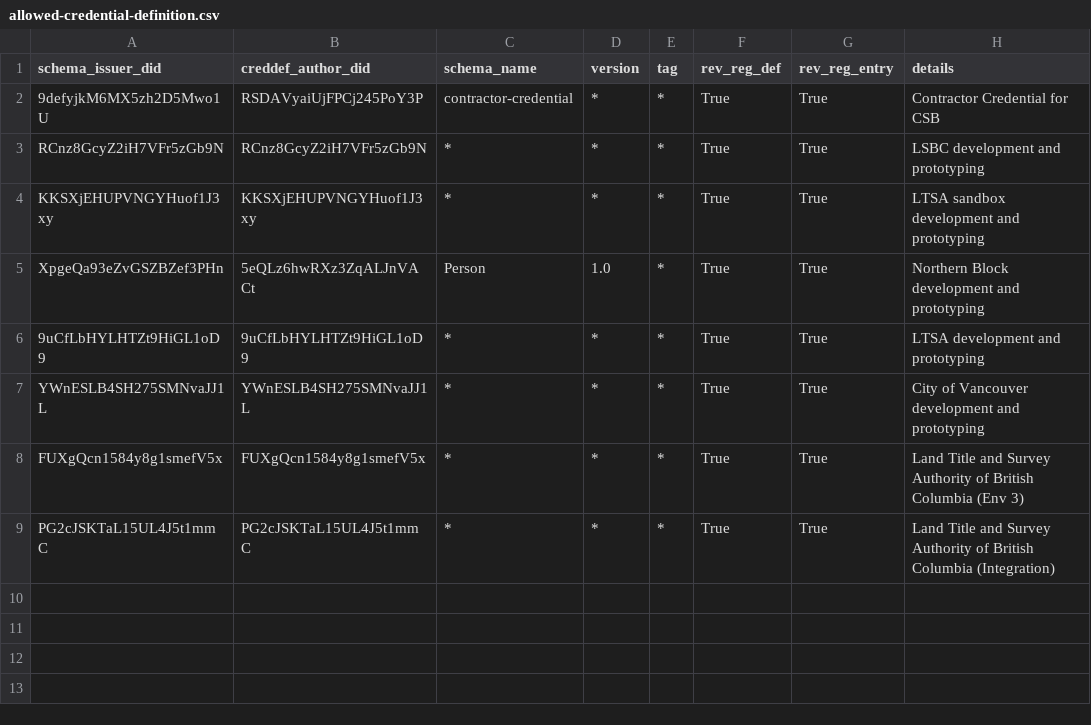
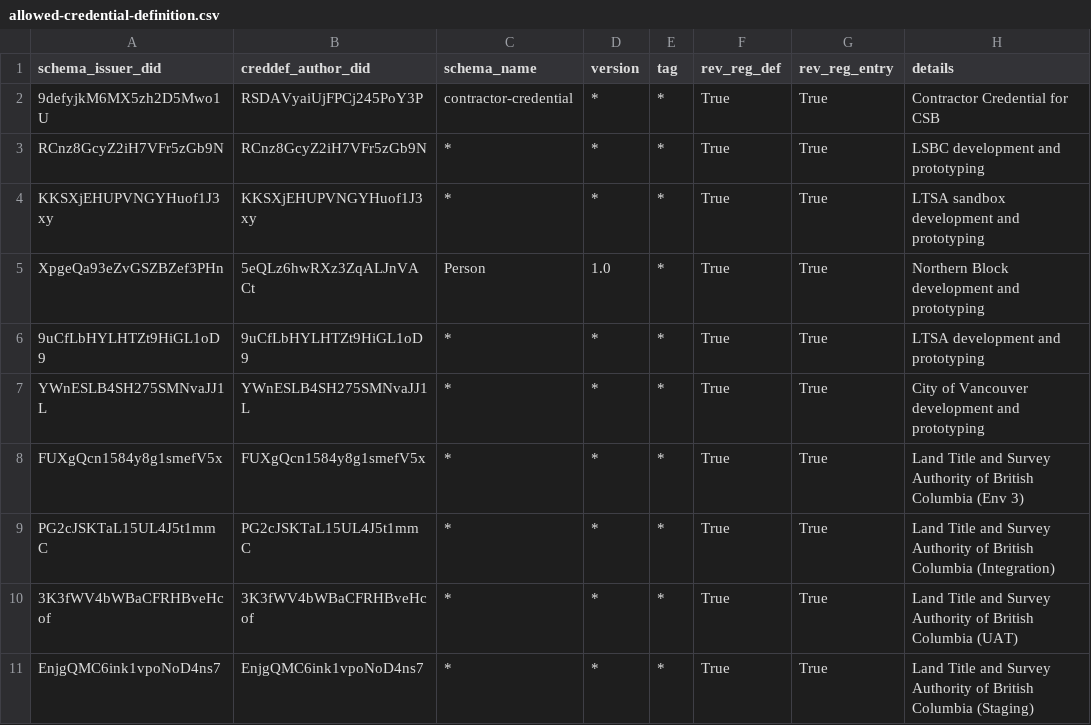
Before and after one commit to bcgov/dts-endorser-service, a CSV file: configurations/CAndy/dev/allowed-credential-definition.csv, drawn as a sheet; the diff names each change by its address in the sheet, - before the commit and + after, or states it on an @@ line.

Commit message:
Add new LTSA tenant rules to CANdy dev
Signed-off-by: Emiliano Suñé <emiliano.sune@gmail.com>

```diff
--- a/configurations/CAndy/dev/allowed-credential-definition.csv
+++ b/configurations/CAndy/dev/allowed-credential-definition.csv
+row 10: 3K3fWV4bWBaCFRHBveHcof | 3K3fWV4bWBaCFRHBveHcof | * | * | * | True | True | Land Title and Survey Authority of British Columbia (UAT)
+row 11: EnjgQMC6ink1vpoNoD4ns7 | EnjgQMC6ink1vpoNoD4ns7 | * | * | * | True | True | Land Title and Survey Authority of British Columbia (Staging)
```
Also changed, not shown: configurations/CAndy/dev/allowed-did.csv, configurations/CAndy/dev/allowed-schema.csv.
